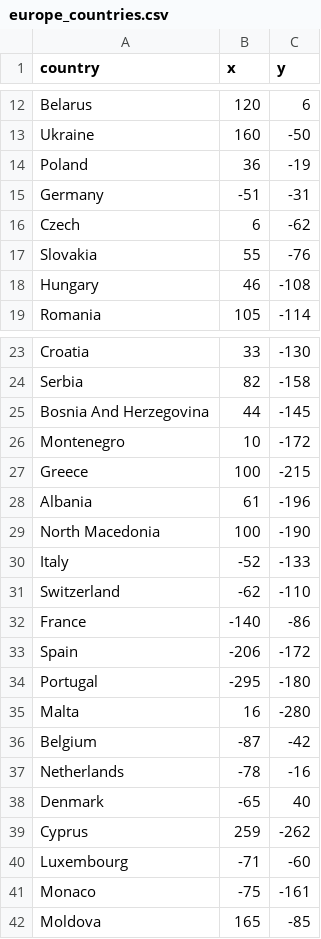
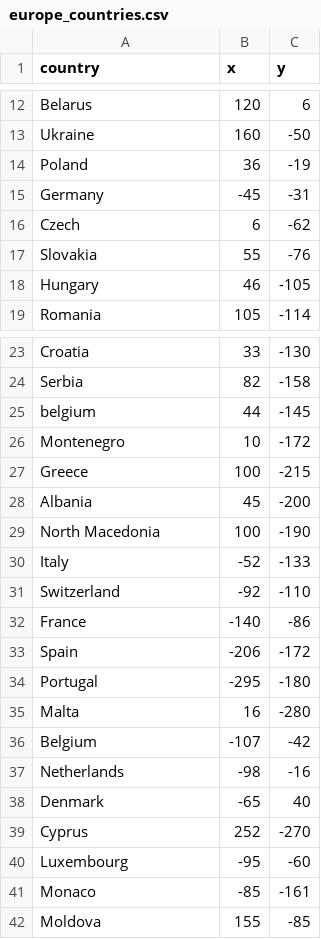
Before and after one commit to ryanvu2022/europe_countries, a CSV file: europe_countries.csv, drawn as a sheet; only a part is shown, gaps mark what is left out.

```diff
--- a/europe_countries.csv
+++ b/europe_countries.csv
@@ -14,6 +14,6 @@ Ukraine,160,-50
 Poland,36,-19
-Germany,-51,-31
+Germany,-45,-31
 Czech,6,-62
 Slovakia,55,-76
-Hungary,46,-108
+Hungary,46,-105
 Romania,105,-114
@@ -24,9 +24,9 @@ Croatia,33,-130
 Serbia,82,-158
-Bosnia And Herzegovina,44,-145
+belgium,44,-145
 Montenegro,10,-172
 Greece,100,-215
-Albania,61,-196
+Albania,45,-200
 North Macedonia,100,-190
 Italy,-52,-133
-Switzerland,-62,-110
+Switzerland,-92,-110
 France,-140,-86
@@ -35,8 +35,8 @@ Portugal,-295,-180
 Malta,16,-280
-Belgium,-87,-42
-Netherlands,-78,-16
+Belgium,-107,-42
+Netherlands,-98,-16
 Denmark,-65,40
-Cyprus,259,-262
-Luxembourg,-71,-60
-Monaco,-75,-161
-Moldova,165,-85
+Cyprus,252,-270
+Luxembourg,-95,-60
+Monaco,-85,-161
+Moldova,155,-85
```
Also changed, not shown: 1 other file.
